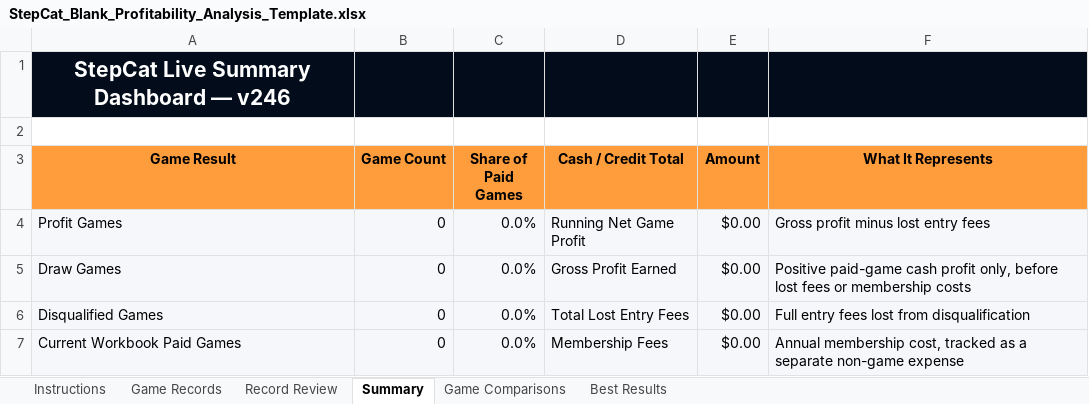
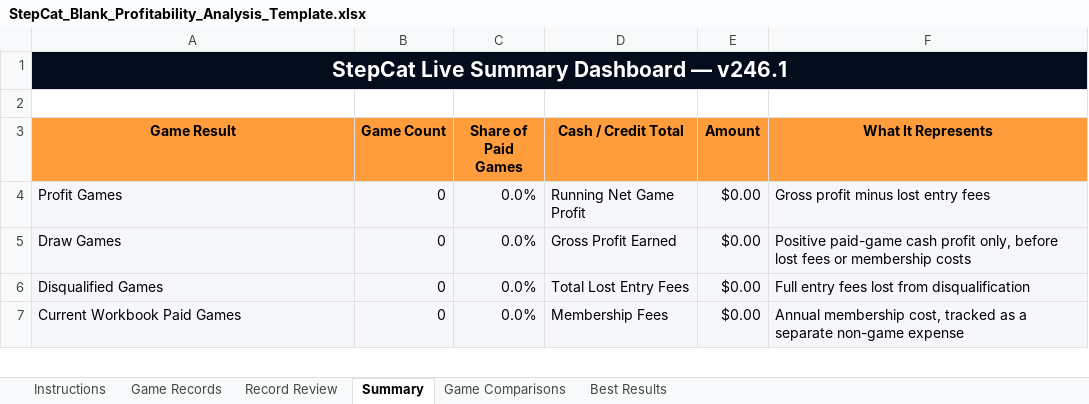
Before and after one commit to gatorball345-ux/StepBet-Profit-Calculator-, an Excel workbook: StepCat_Blank_Profitability_Analysis_Template.xlsx, sheet Summary, drawn as a sheet; only a part is shown; values as stored, in another font and other column widths than the file's, no borders; conditional formats not drawn; the diff names each change by its address in the sheet, - before the commit and + after, or states it on an @@ line.

```diff
--- a/StepCat_Blank_Profitability_Analysis_Template.xlsx (sheet Summary)
+++ b/StepCat_Blank_Profitability_Analysis_Template.xlsx (sheet Summary)
-A1 (Game Result): StepCat Live Summary Dashboard — v246
+A1 (Game Result): StepCat Live Summary Dashboard — v246.1
+A1:F1 merged
```
Also changed, not shown: sheet Instructions, sheet Best Results, sheet Game Comparisons, sheet Record Review, sheet Game Records, 5 other files.
